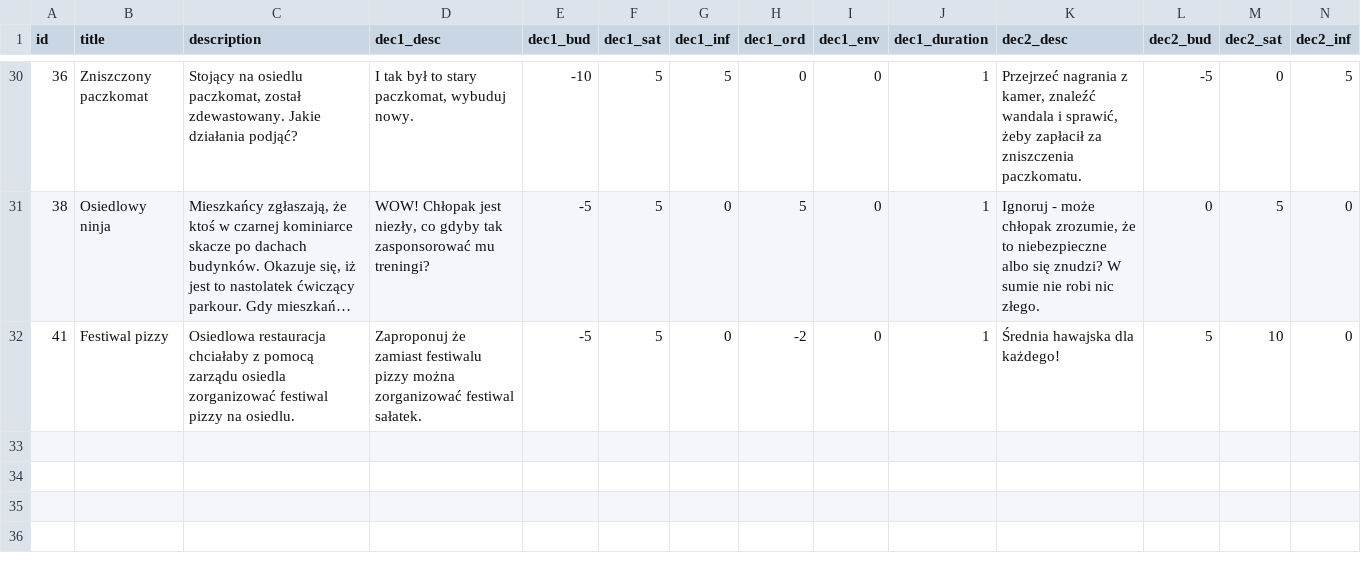
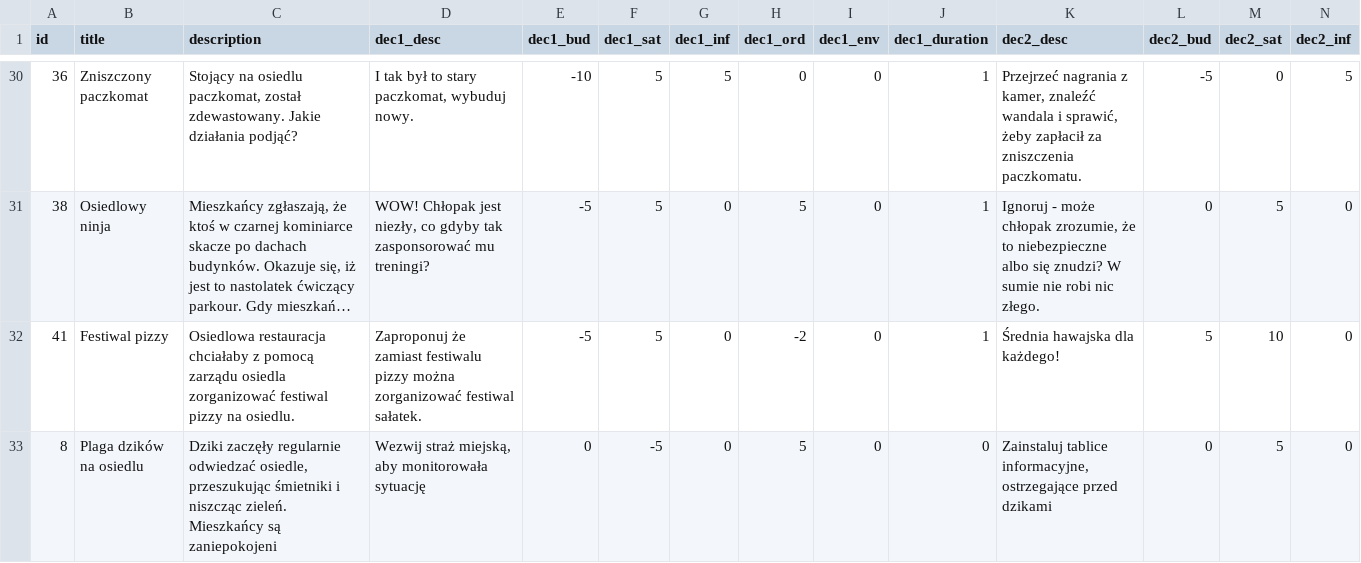
Before and after one commit to KRYZEUSEK/Green_Horizon, a TSV file: Assets/Resources/Cards.tsv, drawn as a sheet; only a part is shown, gaps mark what is left out; long unchanged cells end in …; rows hold the shown columns only; the diff names each change by its address in the sheet, - before the commit and + after, or states it on an @@ line.

Commit message:
Dodano kartę dzików.

```diff
--- a/Assets/Resources/Cards.tsv
+++ b/Assets/Resources/Cards.tsv
+row 33: 8 | Plaga dzików na osiedlu | Dziki zaczęły regularnie odwiedzać osiedle, przeszukując śmietniki i niszcząc zieleń. Mieszkańcy są zaniepokojeni | Wezwij straż miejską, aby monitorowała sytuację | 0 | -5 | 0 | 5 | 0 | 0 | Zainstaluj tablice informacyjne, ostrzegające przed dzikami | 0 | 5 | 0
```
Also changed, not shown: 3 other files.
